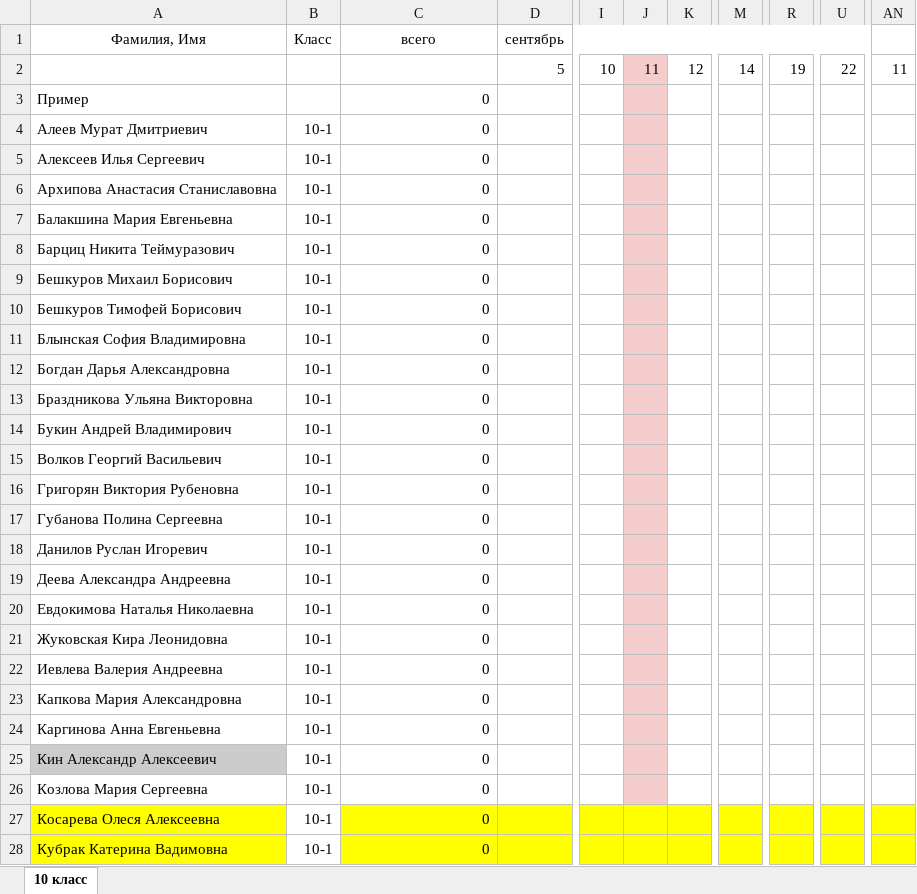
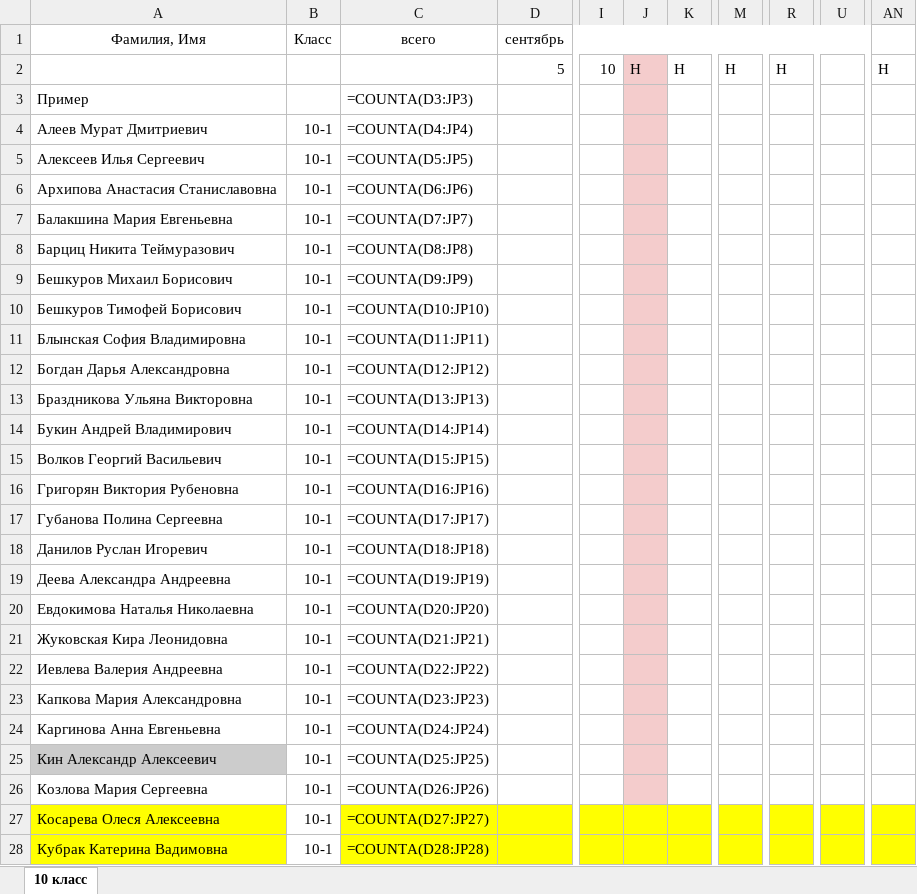
Before and after one commit to andtun/juki, an Excel workbook: export.xlsx, sheet 10 класс, drawn as a sheet; only a part is shown, gaps mark what is left out; values as stored, in another font and other column widths than the file's, no borders; formulas without a stored value are shown as written; the diff covers the shown part only; the diff names each change by its address in the sheet, - before the commit and + after, or states it on an @@ line.

```diff
--- a/export.xlsx (sheet 10 класс)
+++ b/export.xlsx (sheet 10 класс)
-J2: 11
+J2: Н
-K2: 12
+K2: Н
-M2: 14
+M2: Н
-R2: 19
+R2: Н
-U2: 22
+U2: (empty)
-AN2: 11
+AN2: Н
-C3 (всего): 0
+C3 (всего): =COUNTA(D3:JP3)
-C4 (всего): 0
+C4 (всего): =COUNTA(D4:JP4)
-C5 (всего): 0
+C5 (всего): =COUNTA(D5:JP5)
-C6 (всего): 0
+C6 (всего): =COUNTA(D6:JP6)
-C7 (всего): 0
+C7 (всего): =COUNTA(D7:JP7)
-C8 (всего): 0
+C8 (всего): =COUNTA(D8:JP8)
-C9 (всего): 0
+C9 (всего): =COUNTA(D9:JP9)
-C10 (всего): 0
+C10 (всего): =COUNTA(D10:JP10)
-C11 (всего): 0
+C11 (всего): =COUNTA(D11:JP11)
-C12 (всего): 0
+C12 (всего): =COUNTA(D12:JP12)
-C13 (всего): 0
+C13 (всего): =COUNTA(D13:JP13)
-C14 (всего): 0
+C14 (всего): =COUNTA(D14:JP14)
-C15 (всего): 0
+C15 (всего): =COUNTA(D15:JP15)
-C16 (всего): 0
+C16 (всего): =COUNTA(D16:JP16)
-C17 (всего): 0
+C17 (всего): =COUNTA(D17:JP17)
-C18 (всего): 0
+C18 (всего): =COUNTA(D18:JP18)
-C19 (всего): 0
+C19 (всего): =COUNTA(D19:JP19)
-C20 (всего): 0
+C20 (всего): =COUNTA(D20:JP20)
-C21 (всего): 0
+C21 (всего): =COUNTA(D21:JP21)
-C22 (всего): 0
+C22 (всего): =COUNTA(D22:JP22)
-C23 (всего): 0
+C23 (всего): =COUNTA(D23:JP23)
-C24 (всего): 0
+C24 (всего): =COUNTA(D24:JP24)
-C25 (всего): 0
+C25 (всего): =COUNTA(D25:JP25)
-C26 (всего): 0
+C26 (всего): =COUNTA(D26:JP26)
-C27 (всего): 0
+C27 (всего): =COUNTA(D27:JP27)
-C28 (всего): 0
+C28 (всего): =COUNTA(D28:JP28)
```
Also changed, not shown: 25 edited cells elsewhere in this sheet, 4 other files.
